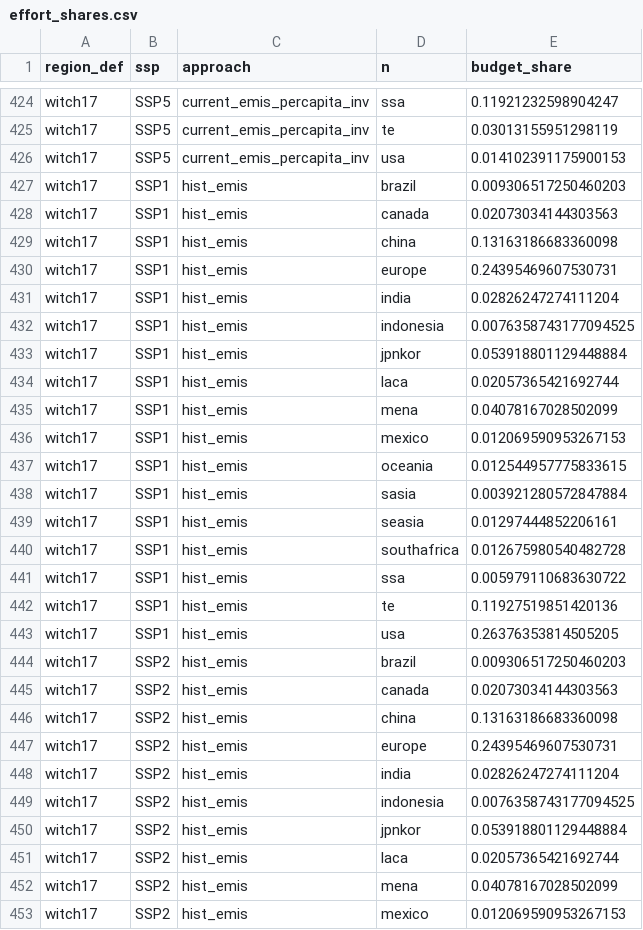
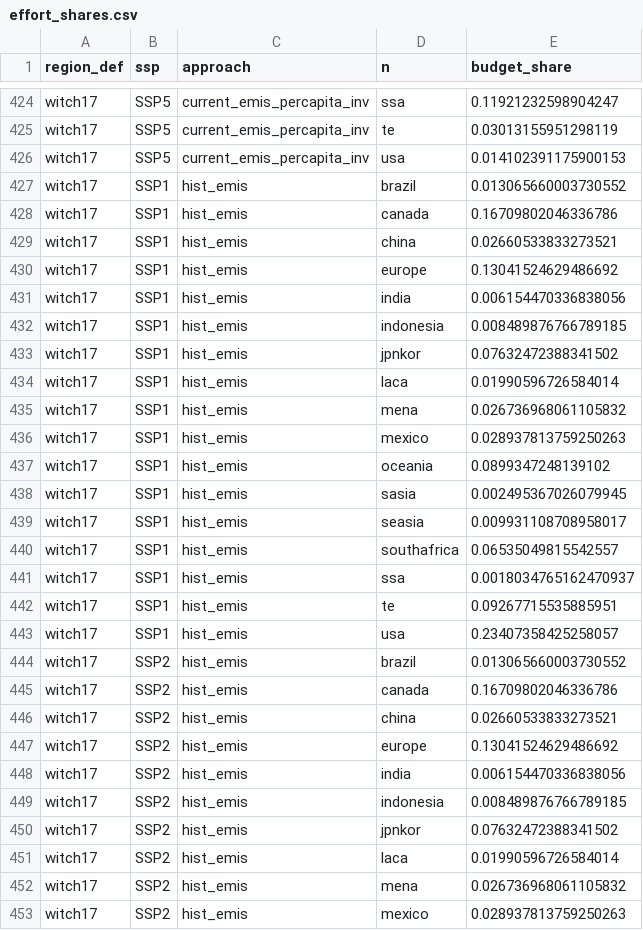
Before and after one commit to DanielPerezF/ClimateChange-WISE-project, a CSV file: data_witch17/effort_shares.csv, drawn as a sheet; only a part is shown, gaps mark what is left out; the diff covers the shown part only.

```diff
--- a/data_witch17/effort_shares.csv
+++ b/data_witch17/effort_shares.csv
@@ -426,28 +426,28 @@ witch17,SSP5,current_emis_percapita_inv,te,0.03013155951298119
 witch17,SSP5,current_emis_percapita_inv,usa,0.014102391175900153
-witch17,SSP1,hist_emis,brazil,0.009306517250460203
-witch17,SSP1,hist_emis,canada,0.02073034144303563
-witch17,SSP1,hist_emis,china,0.13163186683360098
-witch17,SSP1,hist_emis,europe,0.24395469607530731
-witch17,SSP1,hist_emis,india,0.02826247274111204
-witch17,SSP1,hist_emis,indonesia,0.0076358743177094525
-witch17,SSP1,hist_emis,jpnkor,0.053918801129448884
-witch17,SSP1,hist_emis,laca,0.02057365421692744
-witch17,SSP1,hist_emis,mena,0.04078167028502099
-witch17,SSP1,hist_emis,mexico,0.012069590953267153
-witch17,SSP1,hist_emis,oceania,0.012544957775833615
-witch17,SSP1,hist_emis,sasia,0.003921280572847884
-witch17,SSP1,hist_emis,seasia,0.01297444852206161
-witch17,SSP1,hist_emis,southafrica,0.012675980540482728
-witch17,SSP1,hist_emis,ssa,0.005979110683630722
-witch17,SSP1,hist_emis,te,0.11927519851420136
-witch17,SSP1,hist_emis,usa,0.26376353814505205
-witch17,SSP2,hist_emis,brazil,0.009306517250460203
-witch17,SSP2,hist_emis,canada,0.02073034144303563
-witch17,SSP2,hist_emis,china,0.13163186683360098
-witch17,SSP2,hist_emis,europe,0.24395469607530731
-witch17,SSP2,hist_emis,india,0.02826247274111204
-witch17,SSP2,hist_emis,indonesia,0.0076358743177094525
-witch17,SSP2,hist_emis,jpnkor,0.053918801129448884
-witch17,SSP2,hist_emis,laca,0.02057365421692744
-witch17,SSP2,hist_emis,mena,0.04078167028502099
-witch17,SSP2,hist_emis,mexico,0.012069590953267153
+witch17,SSP1,hist_emis,brazil,0.013065660003730552
+witch17,SSP1,hist_emis,canada,0.16709802046336786
+witch17,SSP1,hist_emis,china,0.02660533833273521
+witch17,SSP1,hist_emis,europe,0.13041524629486692
+witch17,SSP1,hist_emis,india,0.006154470336838056
+witch17,SSP1,hist_emis,indonesia,0.008489876766789185
+witch17,SSP1,hist_emis,jpnkor,0.07632472388341502
+witch17,SSP1,hist_emis,laca,0.01990596726584014
+witch17,SSP1,hist_emis,mena,0.026736968061105832
+witch17,SSP1,hist_emis,mexico,0.028937813759250263
+witch17,SSP1,hist_emis,oceania,0.0899347248139102
+witch17,SSP1,hist_emis,sasia,0.002495367026079945
+witch17,SSP1,hist_emis,seasia,0.009931108708958017
+witch17,SSP1,hist_emis,southafrica,0.06535049815542557
+witch17,SSP1,hist_emis,ssa,0.0018034765162470937
+witch17,SSP1,hist_emis,te,0.09267715535885951
+witch17,SSP1,hist_emis,usa,0.23407358425258057
+witch17,SSP2,hist_emis,brazil,0.013065660003730552
+witch17,SSP2,hist_emis,canada,0.16709802046336786
+witch17,SSP2,hist_emis,china,0.02660533833273521
+witch17,SSP2,hist_emis,europe,0.13041524629486692
+witch17,SSP2,hist_emis,india,0.006154470336838056
+witch17,SSP2,hist_emis,indonesia,0.008489876766789185
+witch17,SSP2,hist_emis,jpnkor,0.07632472388341502
+witch17,SSP2,hist_emis,laca,0.01990596726584014
+witch17,SSP2,hist_emis,mena,0.026736968061105832
+witch17,SSP2,hist_emis,mexico,0.028937813759250263
```
Also changed, not shown: 143 edited cells elsewhere in this file, all_shares.csv, data_ed57/effort_shares.csv, 2 other files.
